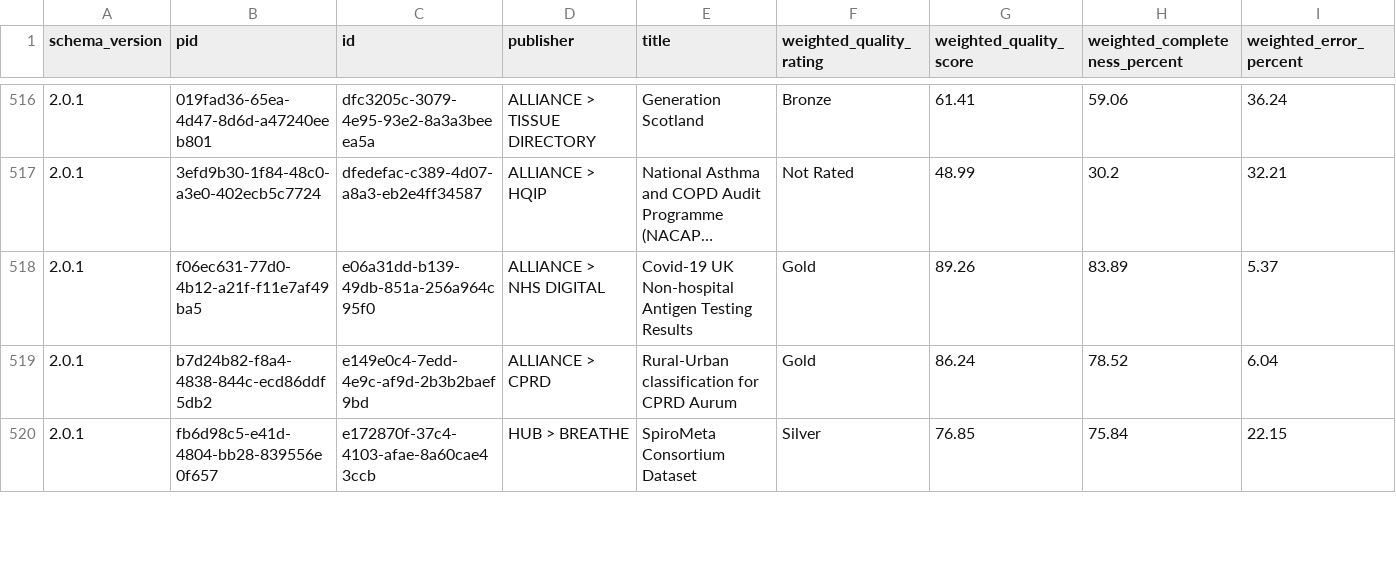
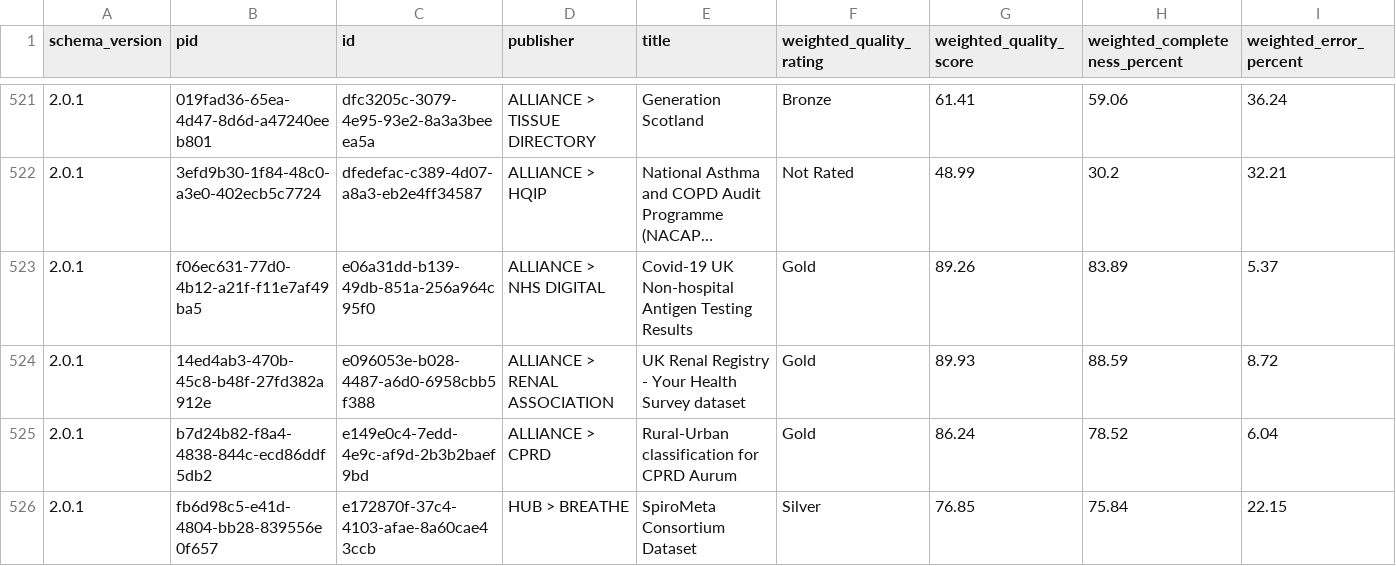
Before and after one commit to HDRUK/datasets, a CSV file: reports/latest/metadata_quality.v2.csv, drawn as a sheet; only a part is shown, gaps mark what is left out; long unchanged cells end in …; the diff covers the shown part only.

```diff
--- a/reports/latest/metadata_quality.v2.csv
+++ b/reports/latest/metadata_quality.v2.csv
@@ -518,2 +523,3 @@ schema_version,pid,id,publisher,title,weighted_quality_rating,weighted_quality_s
 2.0.1,f06ec631-77d0-4b12-a21f-f11e7af49ba5,e06a31dd-b139-49db-851a-256a964c95f0,ALLIANCE > NHS DIGITAL,Covid-19 UK Non-hospital Antigen Testing Results,Gold,89.26,83.89,5.37
+2.0.1,14ed4ab3-470b-45c8-b48f-27fd382a912e,e096053e-b028-4487-a6d0-6958cbb5f388,ALLIANCE > RENAL ASSOCIATION,UK Renal Registry - Your Health Survey dataset,Gold,89.93,88.59,8.72
 2.0.1,b7d24b82-f8a4-4838-844c-ecd86ddf5db2,e149e0c4-7edd-4e9c-af9d-2b3b2baef9bd,ALLIANCE > CPRD,Rural-Urban classification for CPRD Aurum,Gold,86.24,78.52,6.04
```
Also changed, not shown: 5 added rows elsewhere in this file, reports/metadata_quality.csv, reports/v1.1.7/attribute_completeness.csv, 19 other files.
